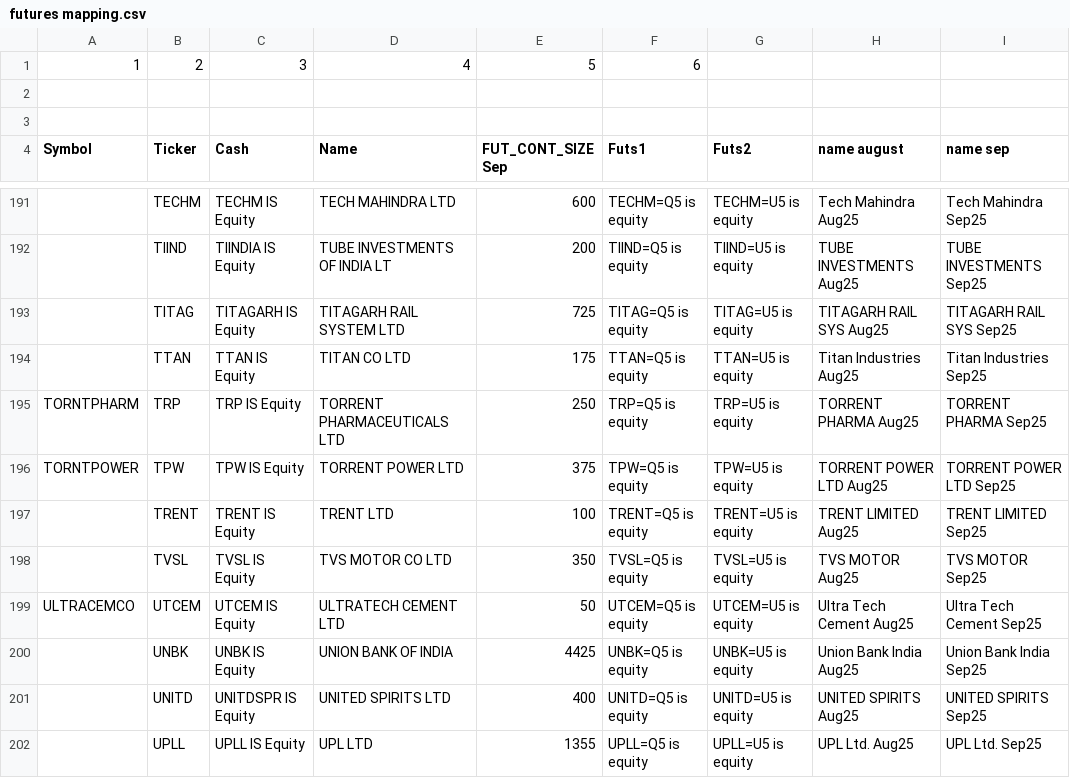
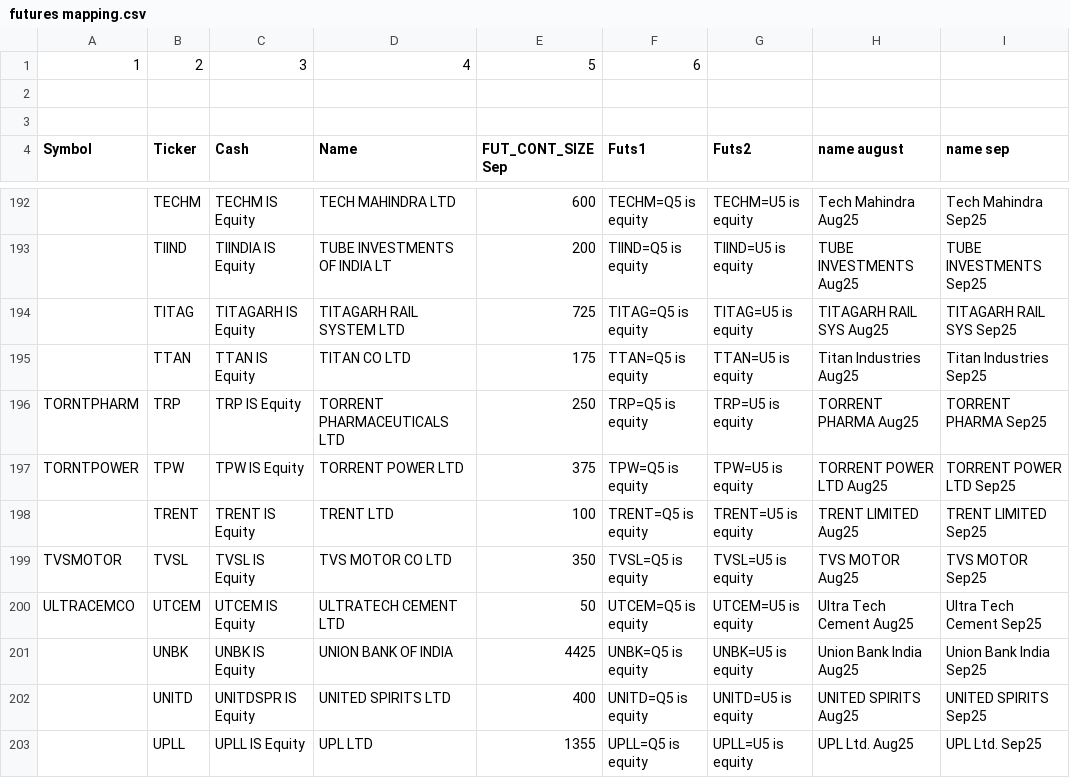
Before and after one commit to anshugovil/Futures-and-Options-Delivery-Calculator, a CSV file: futures mapping.csv, drawn as a sheet; only a part is shown, gaps mark what is left out; addresses are those after the commit; the diff covers the shown part only; the diff names each change by its address in the sheet, - before the commit and + after, or states it on an @@ line.

```diff
--- a/futures mapping.csv
+++ b/futures mapping.csv
-A199 (Symbol): (empty)
+A199 (Symbol): TVSMOTOR
```
Also changed, not shown: 2 added rows, 1 removed row and 12 edited cells elsewhere in this file.
